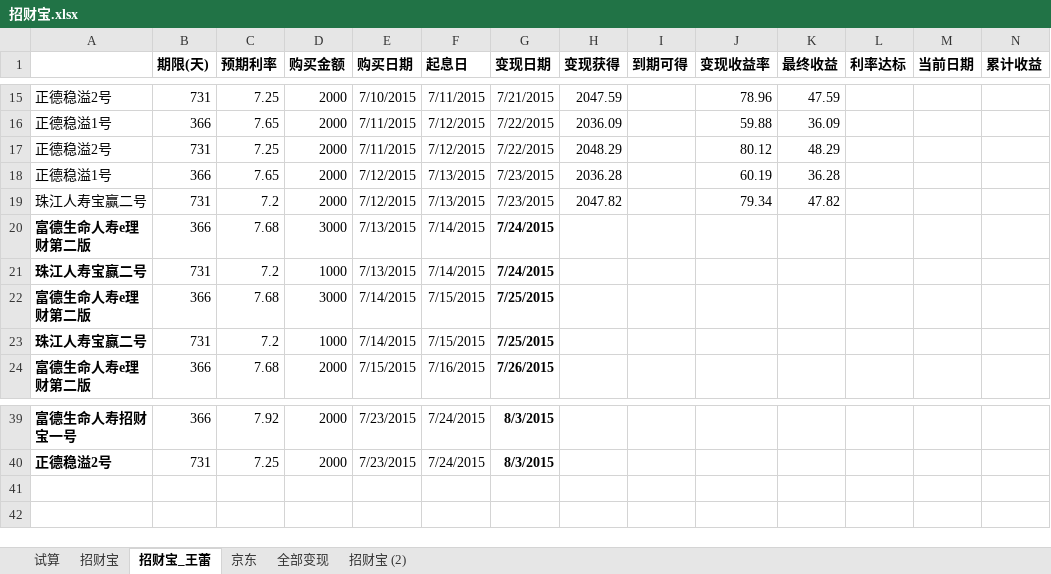
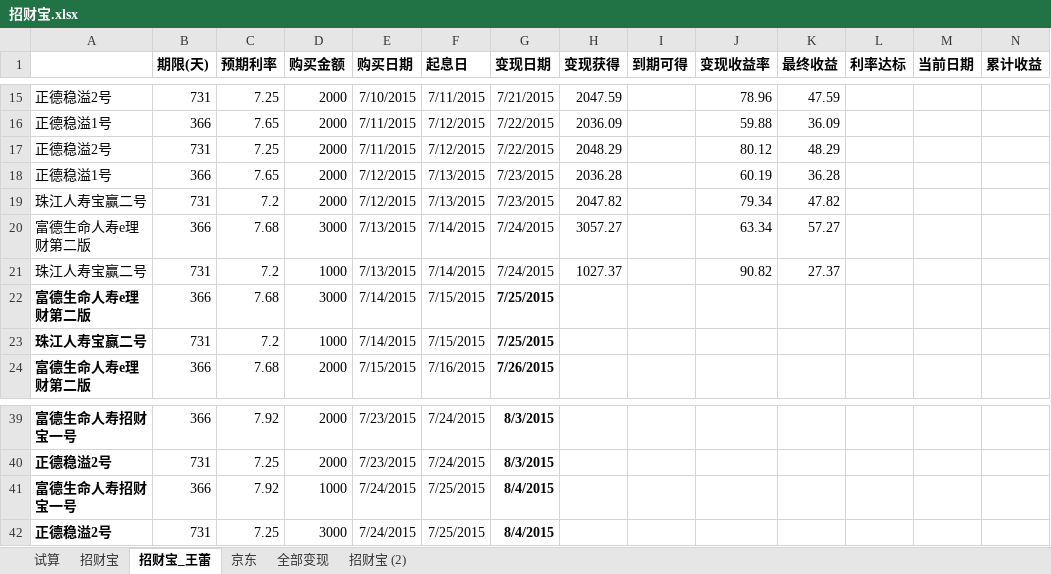
Before and after one commit to cnmud/832588m1pwG22w5t74PT0odv657C7m, an Excel workbook: 我的家/招财宝.xlsx, sheet 招财宝_王蕾, drawn as a sheet; only a part is shown, gaps mark what is left out; values as stored, in another font and other column widths than the file's, no borders; rows hold the shown columns only; the diff names each change by its address in the sheet, - before the commit and + after, or states it on an @@ line.

```diff
--- a/我的家/招财宝.xlsx (sheet 招财宝_王蕾)
+++ b/我的家/招财宝.xlsx (sheet 招财宝_王蕾)
-A20:A21 bold: on
+A20:A21 bold: off
-G20:G21 bold: on
+G20:G21 bold: off
-H20 (变现获得): (empty)
+H20 (变现获得): 3057.27
-J20 (变现收益率): (empty)
+J20 (变现收益率): 63.34
-K20 (最终收益): (empty)
+K20 (最终收益): 57.27
-H21 (变现获得): (empty)
+H21 (变现获得): 1027.37
-J21 (变现收益率): (empty)
+J21 (变现收益率): 90.82
-K21 (最终收益): (empty)
+K21 (最终收益): 27.37
+row 41: 富德生命人寿招财宝一号 | 366 | 7.92 | 1000 | 7/24/2015 | 7/25/2015 | 8/4/2015
+row 42: 正德稳溢2号 | 731 | 7.25 | 3000 | 7/24/2015 | 7/25/2015 | 8/4/2015
```
Also changed, not shown: sheet 招财宝, 1 other file.
